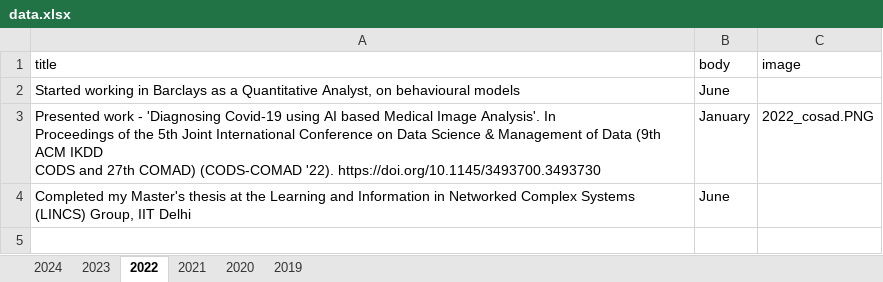
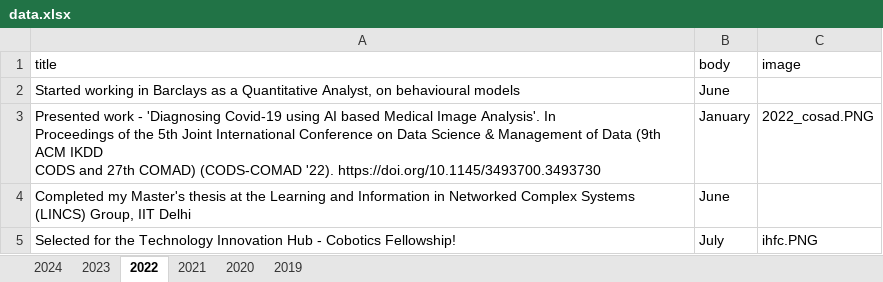
Before and after one commit to varadsrivastava/varadsrivastava.github.io, an Excel workbook: data.xlsx, sheet 2022, drawn as a sheet; values as stored, in another font and other column widths than the file's, no borders; the diff names each change by its address in the sheet, - before the commit and + after, or states it on an @@ line.

Commit message:
added ihfc to blog

```diff
--- a/data.xlsx (sheet 2022)
+++ b/data.xlsx (sheet 2022)
+row 5: Selected for the Technology Innovation Hub - Cobotics Fellowship! | July | ihfc.PNG
```
Also changed, not shown: 1 other file.
